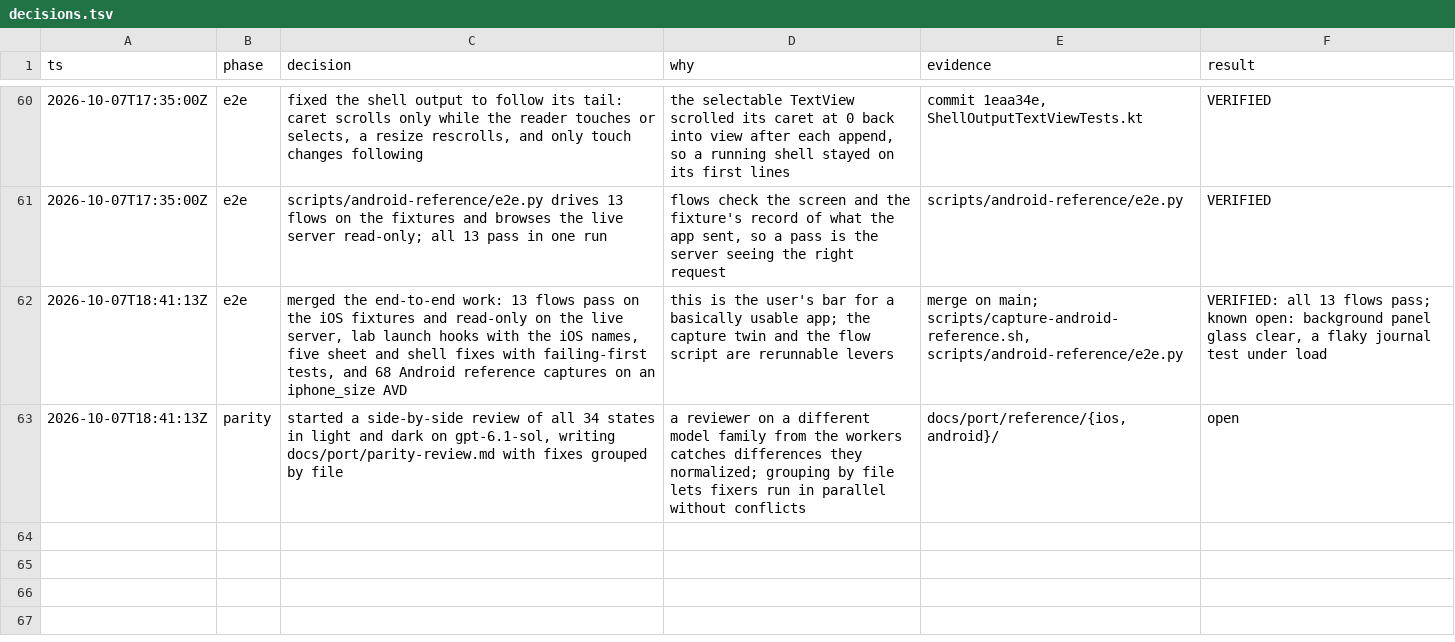
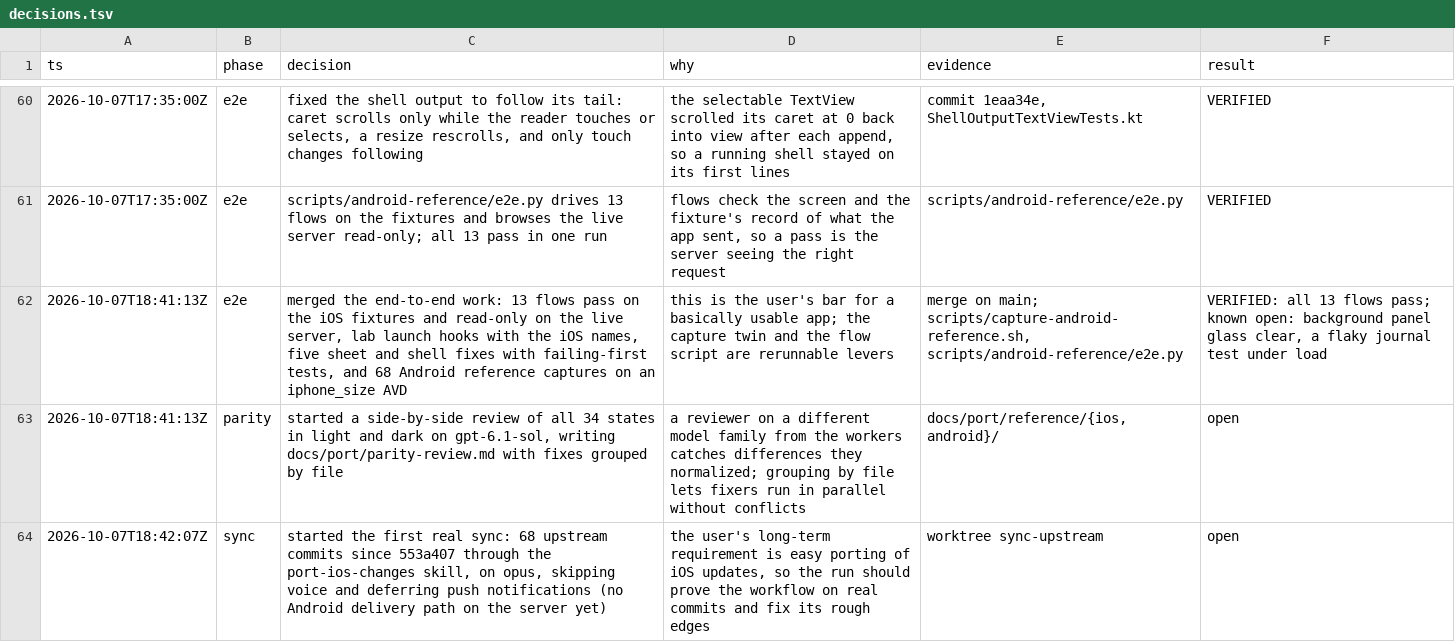
Before and after one commit to CrashedSystem/opencode-android, a TSV file: docs/port/decisions.tsv, drawn as a sheet; only a part is shown, gaps mark what is left out.

Commit message:
docs(port): log the first upstream sync

```diff
--- a/docs/port/decisions.tsv
+++ b/docs/port/decisions.tsv
@@ -63 +63,2 @@ ts	phase	decision	why	evidence	result
 2026-10-07T18:41:13Z	parity	started a side-by-side review of all 34 states in light and dark on gpt-6.1-sol, writing docs/port/parity-review.md with fixes grouped by file	a reviewer on a different model family from the workers catches differences they normalized; grouping by file lets fixers run in parallel without conflicts	docs/port/reference/{ios,android}/	open
+2026-10-07T18:42:07Z	sync	started the first real sync: 68 upstream commits since 553a407 through the port-ios-changes skill, on opus, skipping voice and deferring push notifications (no Android delivery path on the server yet)	the user's long-term requirement is easy porting of iOS updates, so the run should prove the workflow on real commits and fix its rough edges	worktree sync-upstream	open
```
